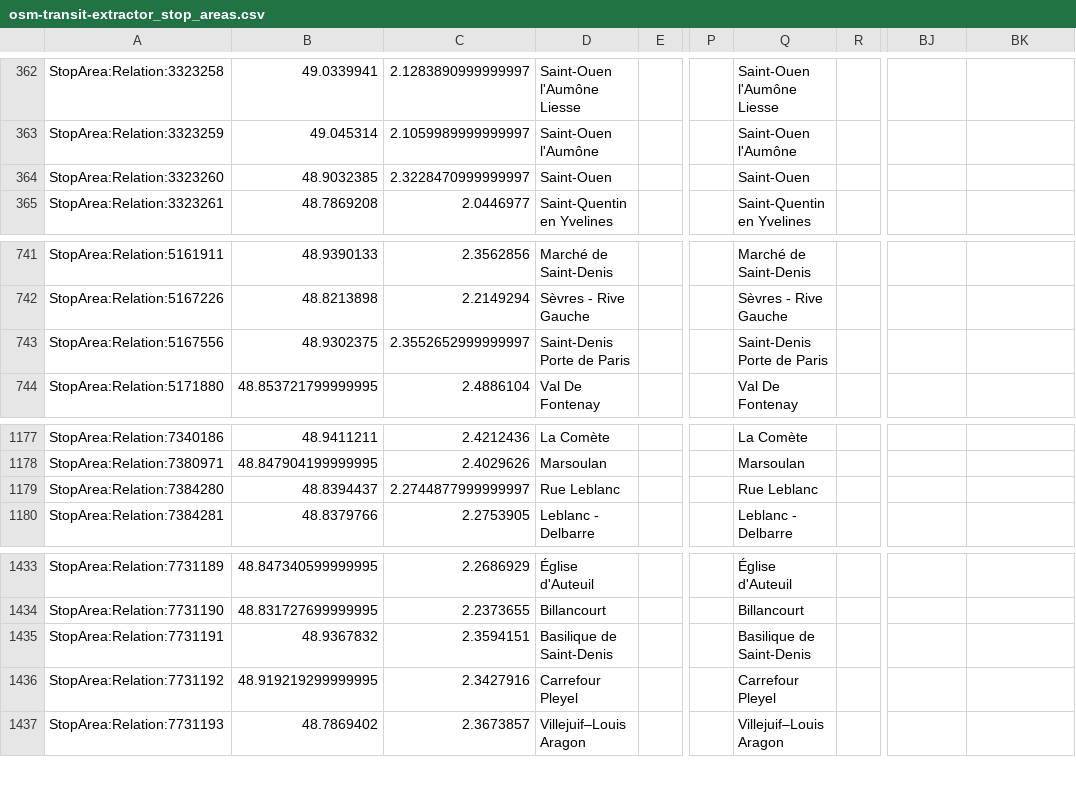
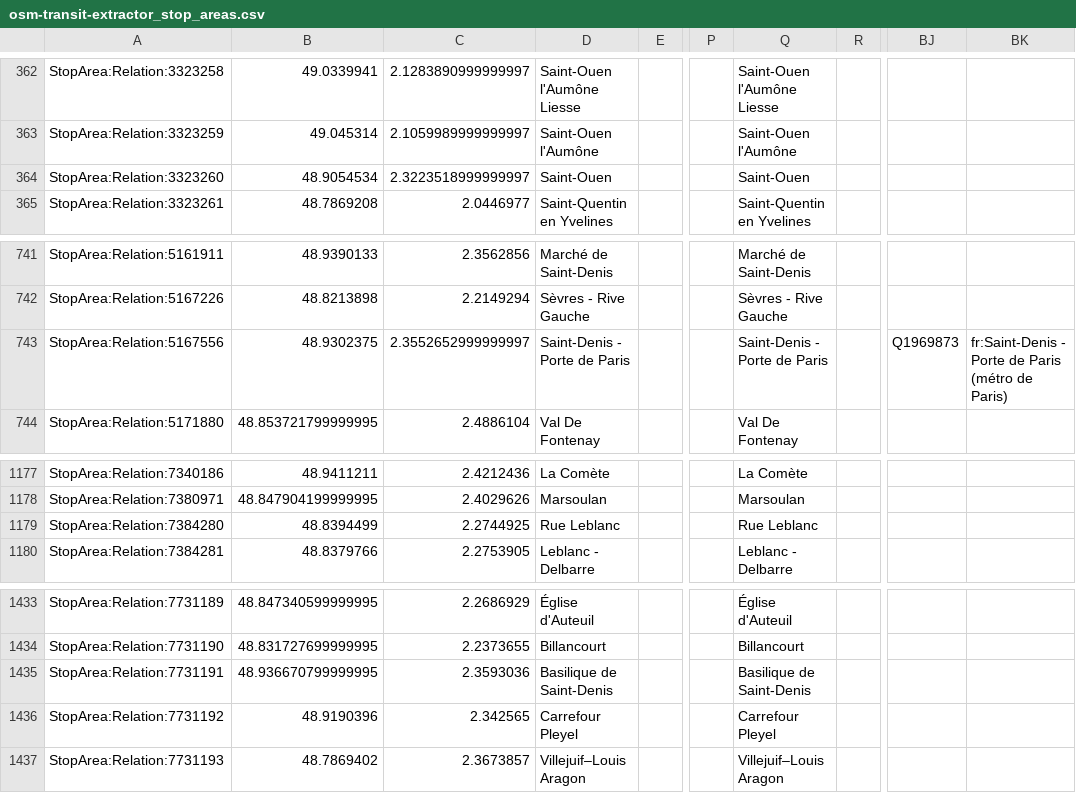
Before and after one commit to nlehuby/OSM_snippets, a CSV file: STIF-to-OSM/data/osm-transit-extractor_stop_areas.csv, drawn as a sheet; only a part is shown, gaps mark what is left out; the diff names each change by its address in the sheet, - before the commit and + after, or states it on an @@ line.

Commit message:
STIF - màj data

```diff
--- a/STIF-to-OSM/data/osm-transit-extractor_stop_areas.csv
+++ b/STIF-to-OSM/data/osm-transit-extractor_stop_areas.csv
-B364: 48.9032385
+B364: 48.9054534
-C364: 2.3228470999999997
+C364: 2.3223518999999997
-D743: Saint-Denis Porte de Paris
+D743: Saint-Denis - Porte de Paris
-Q743: Saint-Denis Porte de Paris
+Q743: Saint-Denis - Porte de Paris
-BJ743: (empty)
+BJ743: Q1969873
-BK743: (empty)
+BK743: fr:Saint-Denis - Porte de Paris (métro de Paris)
-B1179: 48.8394437
+B1179: 48.8394499
-C1179: 2.2744877999999997
+C1179: 2.2744925
-B1435: 48.9367832
+B1435: 48.936670799999995
-C1435: 2.3594151
+C1435: 2.3593036
-B1436: 48.919219299999995
+B1436: 48.9190396
-C1436: 2.3427916
+C1436: 2.342565
```
Also changed, not shown: STIF-to-OSM/data/lignes.csv, 3 other files.
